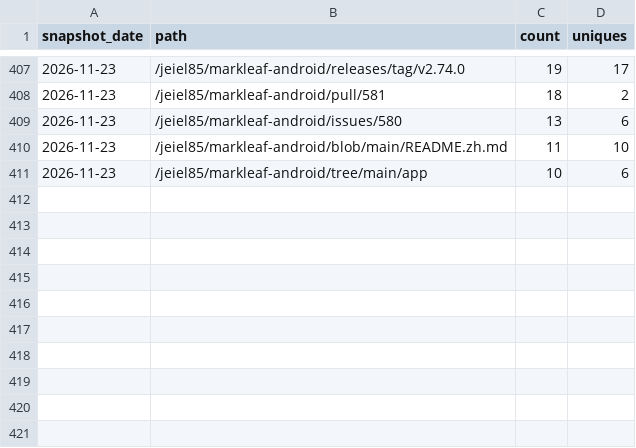
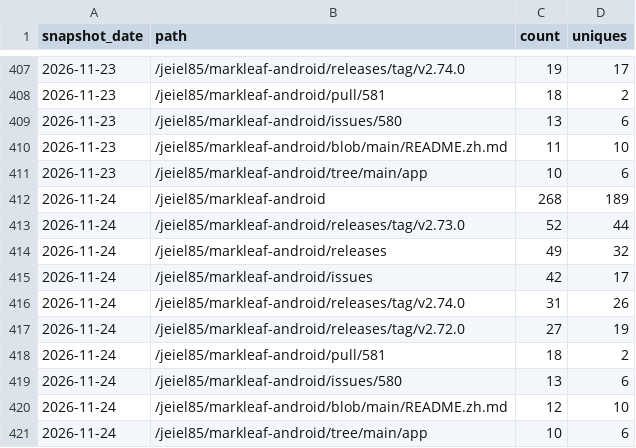
Before and after one commit to jeiel85/markleaf-android, a CSV file: paths.csv, drawn as a sheet; only a part is shown, gaps mark what is left out; the diff names each change by its address in the sheet, - before the commit and + after, or states it on an @@ line.

```diff
--- a/paths.csv
+++ b/paths.csv
+row 412: 2026-11-24 | /jeiel85/markleaf-android | 268 | 189
+row 413: 2026-11-24 | /jeiel85/markleaf-android/releases/tag/v2.73.0 | 52 | 44
+row 414: 2026-11-24 | /jeiel85/markleaf-android/releases | 49 | 32
+row 415: 2026-11-24 | /jeiel85/markleaf-android/issues | 42 | 17
+row 416: 2026-11-24 | /jeiel85/markleaf-android/releases/tag/v2.74.0 | 31 | 26
+row 417: 2026-11-24 | /jeiel85/markleaf-android/releases/tag/v2.72.0 | 27 | 19
+row 418: 2026-11-24 | /jeiel85/markleaf-android/pull/581 | 18 | 2
+row 419: 2026-11-24 | /jeiel85/markleaf-android/issues/580 | 13 | 6
+row 420: 2026-11-24 | /jeiel85/markleaf-android/blob/main/README.zh.md | 12 | 10
+row 421: 2026-11-24 | /jeiel85/markleaf-android/tree/main/app | 10 | 6
```
Also changed, not shown: clones.csv, referrers.csv, 2 other files.
